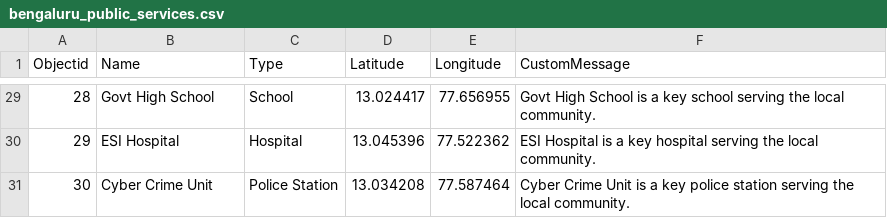
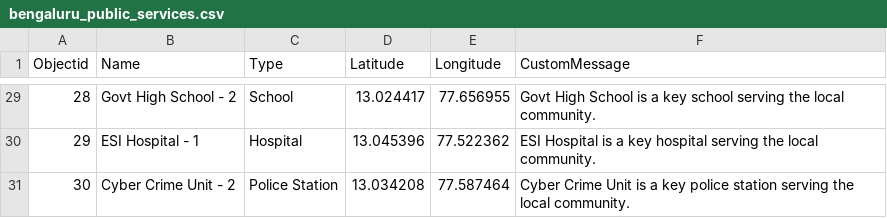
Before and after one commit to ritanshu-goel/ritanshu-goel.github.io, a CSV file: bengaluru_public_services.csv, drawn as a sheet; only a part is shown, gaps mark what is left out; the diff covers the shown part only.

```diff
--- a/bengaluru_public_services.csv
+++ b/bengaluru_public_services.csv
@@ -29,3 +29,3 @@ Objectid,Name,Type,Latitude,Longitude,CustomMessage
-28,Govt High School,School,13.024417,77.656955,Govt High School is a key school serving the local community.
-29,ESI Hospital,Hospital,13.045396,77.522362,ESI Hospital is a key hospital serving the local community.
-30,Cyber Crime Unit,Police Station,13.034208,77.587464,Cyber Crime Unit is a key police station serving the local community.
+28,Govt High School  - 2,School,13.024417,77.656955,Govt High School is a key school serving the local community.
+29,ESI Hospital - 1,Hospital,13.045396,77.522362,ESI Hospital is a key hospital serving the local community.
+30,Cyber Crime Unit - 2,Police Station,13.034208,77.587464,Cyber Crime Unit is a key police station serving the local community.
```
Also changed, not shown: 23 edited cells elsewhere in this file, 1 other file.
